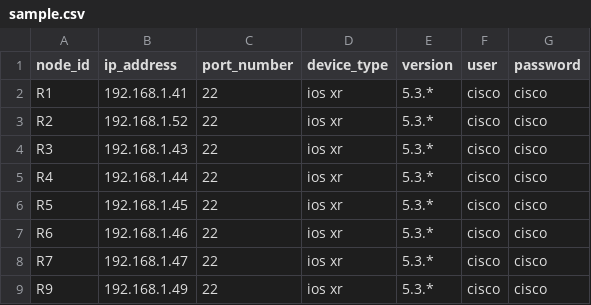
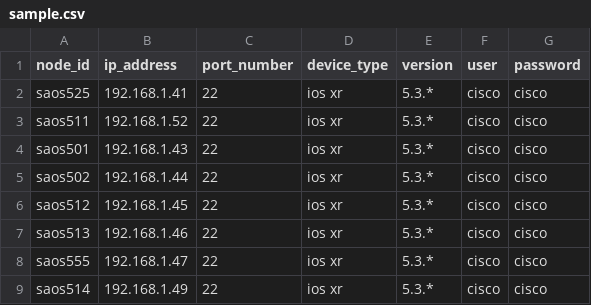
Before and after one commit to FRINXio/frinx-inventory-server, a CSV file: sample.csv, drawn as a sheet.

```diff
--- a/sample.csv
+++ b/sample.csv
@@ -1,9 +1,9 @@
 node_id,ip_address,port_number,device_type,version,user,password
-R1,192.168.1.41,22,ios xr,5.3.*,cisco,cisco
-R2,192.168.1.52,22,ios xr,5.3.*,cisco,cisco
-R3,192.168.1.43,22,ios xr,5.3.*,cisco,cisco
-R4,192.168.1.44,22,ios xr,5.3.*,cisco,cisco
-R5,192.168.1.45,22,ios xr,5.3.*,cisco,cisco
-R6,192.168.1.46,22,ios xr,5.3.*,cisco,cisco
-R7,192.168.1.47,22,ios xr,5.3.*,cisco,cisco
-R9,192.168.1.49,22,ios xr,5.3.*,cisco,cisco
+saos525,192.168.1.41,22,ios xr,5.3.*,cisco,cisco
+saos511,192.168.1.52,22,ios xr,5.3.*,cisco,cisco
+saos501,192.168.1.43,22,ios xr,5.3.*,cisco,cisco
+saos502,192.168.1.44,22,ios xr,5.3.*,cisco,cisco
+saos512,192.168.1.45,22,ios xr,5.3.*,cisco,cisco
+saos513,192.168.1.46,22,ios xr,5.3.*,cisco,cisco
+saos555,192.168.1.47,22,ios xr,5.3.*,cisco,cisco
+saos514,192.168.1.49,22,ios xr,5.3.*,cisco,cisco
```
Also changed, not shown: 23 other files.
